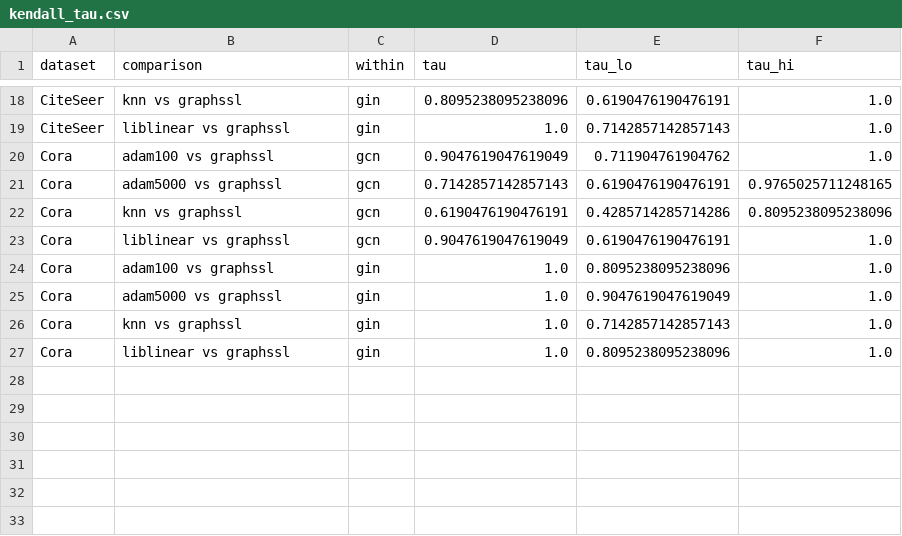
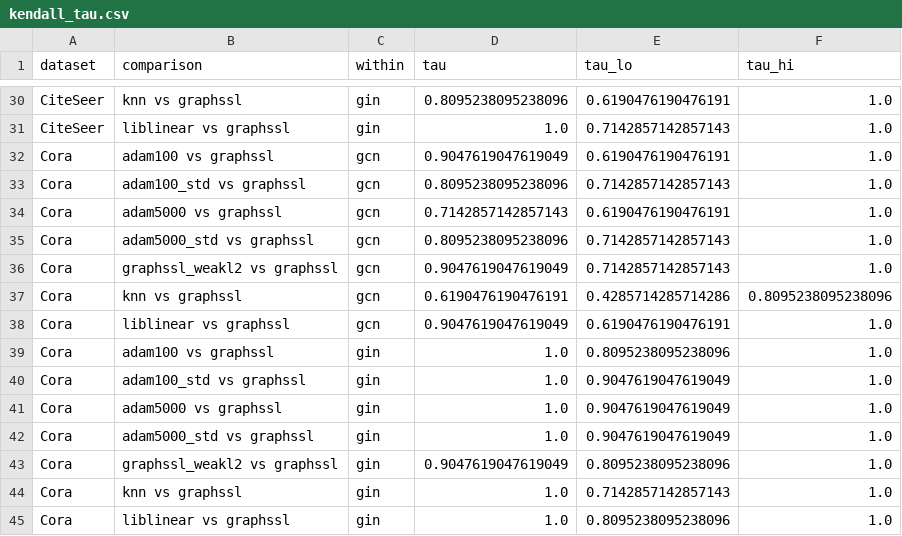
Before and after one commit to Simocop7/graphssl, a CSV file: benchmarks/paper/analysis/kendall_tau.csv, drawn as a sheet; only a part is shown, gaps mark what is left out; the diff covers the shown part only.

```diff
--- a/benchmarks/paper/analysis/kendall_tau.csv
+++ b/benchmarks/paper/analysis/kendall_tau.csv
@@ -19,4 +31,7 @@ CiteSeer,knn vs graphssl,gin,0.8095238095238096,0.6190476190476191,1.0
 CiteSeer,liblinear vs graphssl,gin,1.0,0.7142857142857143,1.0
-Cora,adam100 vs graphssl,gcn,0.9047619047619049,0.711904761904762,1.0
-Cora,adam5000 vs graphssl,gcn,0.7142857142857143,0.6190476190476191,0.9765025711248165
+Cora,adam100 vs graphssl,gcn,0.9047619047619049,0.6190476190476191,1.0
+Cora,adam100_std vs graphssl,gcn,0.8095238095238096,0.7142857142857143,1.0
+Cora,adam5000 vs graphssl,gcn,0.7142857142857143,0.6190476190476191,1.0
+Cora,adam5000_std vs graphssl,gcn,0.8095238095238096,0.7142857142857143,1.0
+Cora,graphssl_weakl2 vs graphssl,gcn,0.9047619047619049,0.7142857142857143,1.0
 Cora,knn vs graphssl,gcn,0.6190476190476191,0.4285714285714286,0.8095238095238096
@@ -24,3 +39,6 @@ Cora,liblinear vs graphssl,gcn,0.9047619047619049,0.6190476190476191,1.0
 Cora,adam100 vs graphssl,gin,1.0,0.8095238095238096,1.0
+Cora,adam100_std vs graphssl,gin,1.0,0.9047619047619049,1.0
 Cora,adam5000 vs graphssl,gin,1.0,0.9047619047619049,1.0
+Cora,adam5000_std vs graphssl,gin,1.0,0.9047619047619049,1.0
+Cora,graphssl_weakl2 vs graphssl,gin,0.9047619047619049,0.8095238095238096,1.0
 Cora,knn vs graphssl,gin,1.0,0.7142857142857143,1.0
```
Also changed, not shown: 12 added rows and 1 edited cell elsewhere in this file, benchmarks/paper/analysis/gains_by_probe.csv, benchmarks/paper/analysis/variance_shares.csv, 21 other files.
